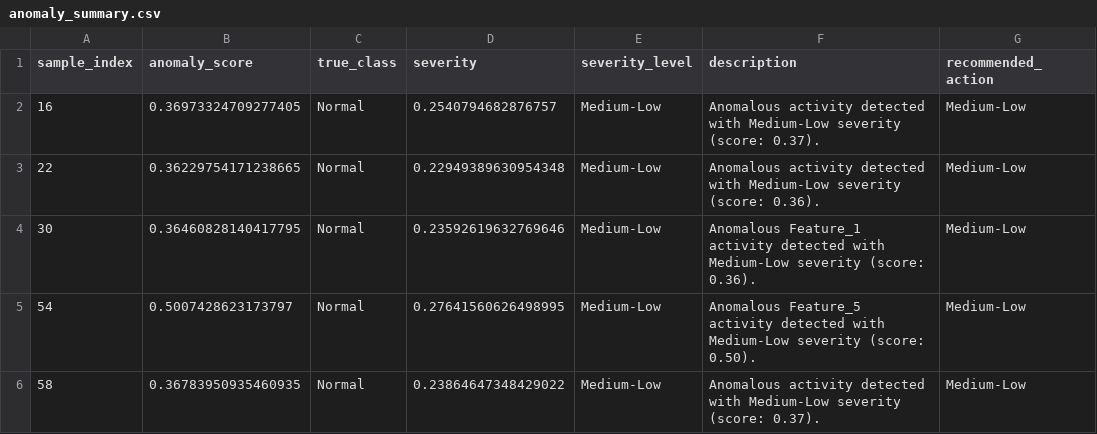
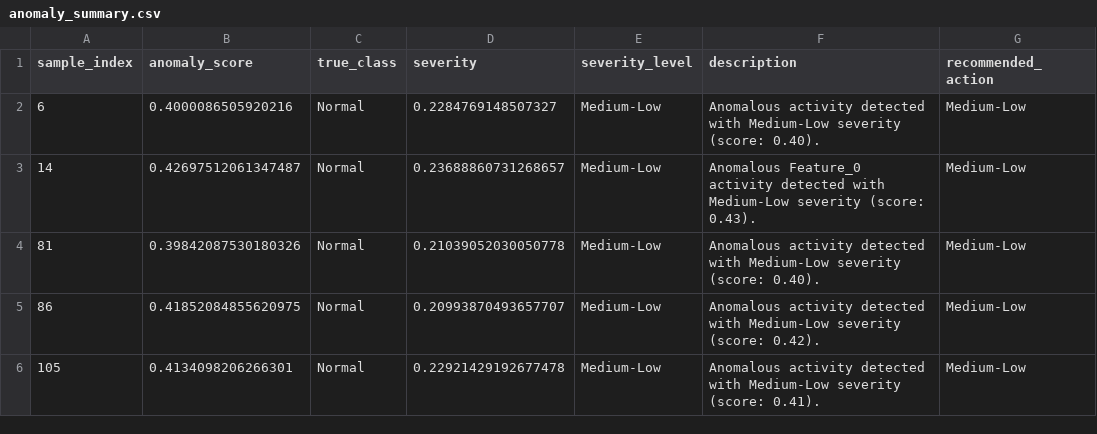
Before and after one commit to kiplangatkorir/cyberthreatml, a CSV file: security_output/zero_day/anomaly_summary.csv, drawn as a sheet.

```diff
--- a/security_output/zero_day/anomaly_summary.csv
+++ b/security_output/zero_day/anomaly_summary.csv
@@ -1,6 +1,6 @@
 sample_index,anomaly_score,true_class,severity,severity_level,description,recommended_action
-16,0.36973324709277405,Normal,0.2540794682876757,Medium-Low,Anomalous activity detected with Medium-Low severity (score: 0.37).,Medium-Low
-22,0.36229754171238665,Normal,0.22949389630954348,Medium-Low,Anomalous activity detected with Medium-Low severity (score: 0.36).,Medium-Low
-30,0.36460828140417795,Normal,0.23592619632769646,Medium-Low,Anomalous Feature_1 activity detected with Medium-Low severity (score: 0.36).,Medium-Low
-54,0.5007428623173797,Normal,0.27641560626498995,Medium-Low,Anomalous Feature_5 activity detected with Medium-Low severity (score: 0.50).,Medium-Low
-58,0.36783950935460935,Normal,0.23864647348429022,Medium-Low,Anomalous activity detected with Medium-Low severity (score: 0.37).,Medium-Low
+6,0.4000086505920216,Normal,0.2284769148507327,Medium-Low,Anomalous activity detected with Medium-Low severity (score: 0.40).,Medium-Low
+14,0.42697512061347487,Normal,0.23688860731268657,Medium-Low,Anomalous Feature_0 activity detected with Medium-Low severity (score: 0.43).,Medium-Low
+81,0.39842087530180326,Normal,0.21039052030050778,Medium-Low,Anomalous activity detected with Medium-Low severity (score: 0.40).,Medium-Low
+86,0.41852084855620975,Normal,0.20993870493657707,Medium-Low,Anomalous activity detected with Medium-Low severity (score: 0.42).,Medium-Low
+105,0.4134098206266301,Normal,0.22921429192677478,Medium-Low,Anomalous activity detected with Medium-Low severity (score: 0.41).,Medium-Low
```
Also changed, not shown: 59 other files.
